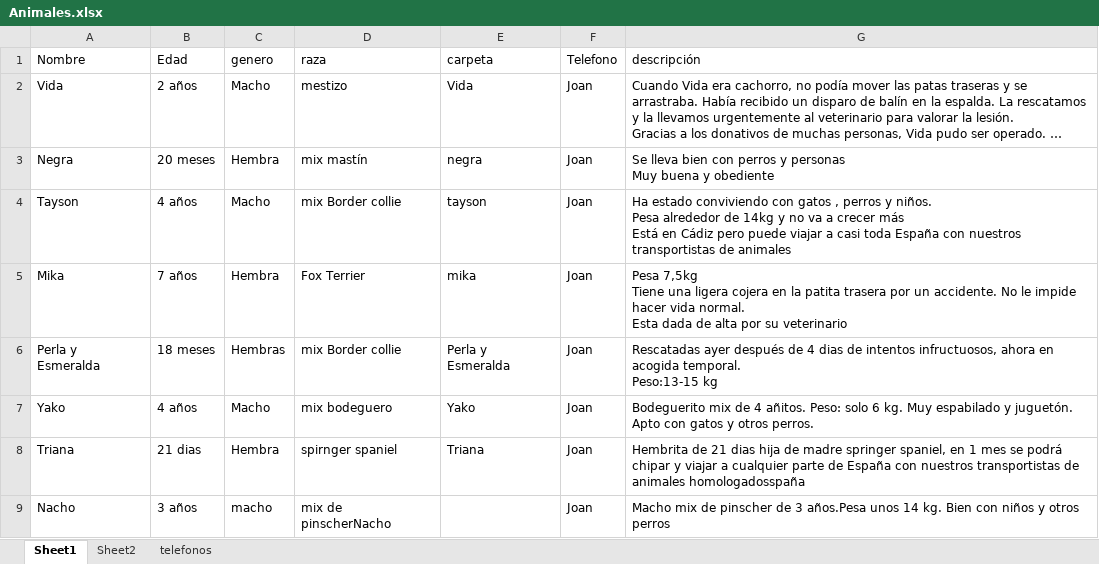
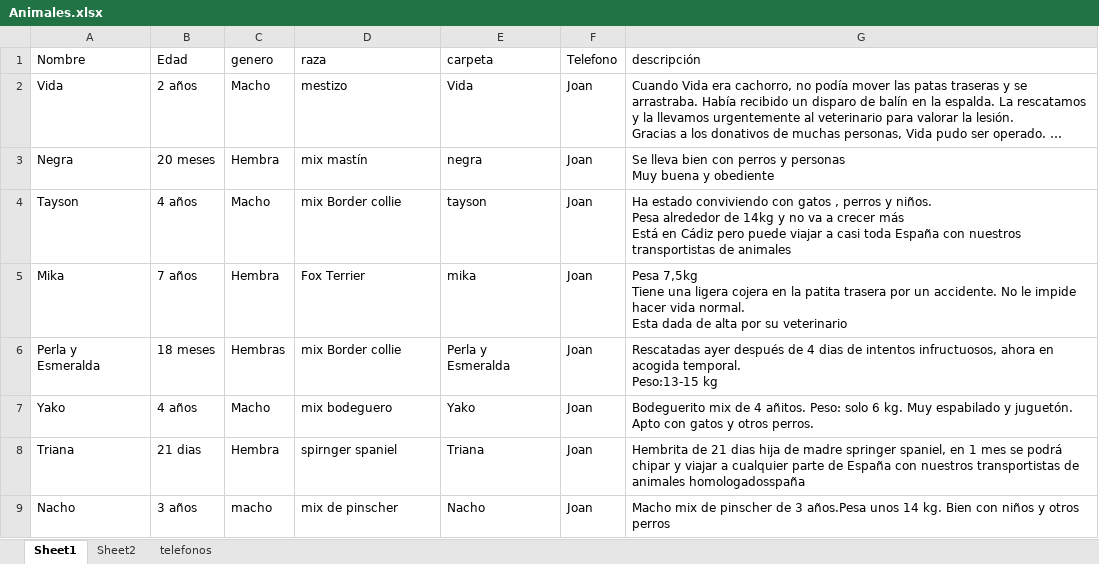
Before and after one commit to joisor1/asociacionalmasbellas.github.io, an Excel workbook: assets/database/Animales.xlsx, sheet Sheet1, drawn as a sheet; long unchanged cells end in …; values as stored, in another font and other column widths than the file's, no borders; the diff names each change by its address in the sheet, - before the commit and + after, or states it on an @@ line.

```diff
--- a/assets/database/Animales.xlsx (sheet Sheet1)
+++ b/assets/database/Animales.xlsx (sheet Sheet1)
-D9 (raza): mix de pinscherNacho
+D9 (raza): mix de pinscher
-E9 (carpeta): (empty)
+E9 (carpeta): Nacho
```
Also changed, not shown: 1 other file.
